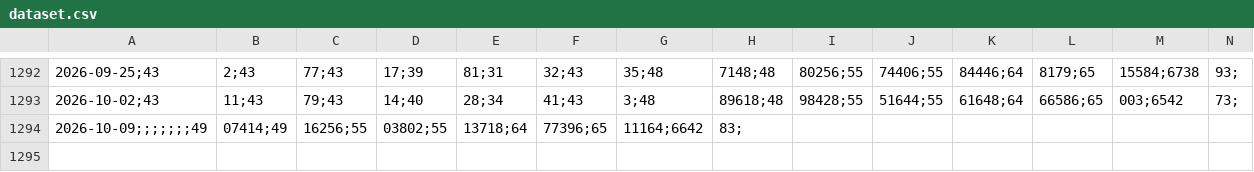
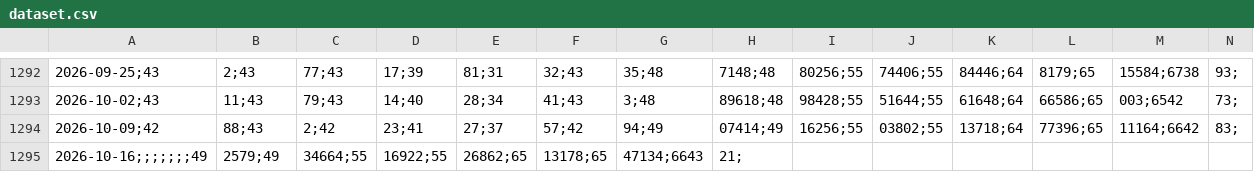
Before and after one commit to CemKarakutuk/trcarryreturn, a CSV file: data/dataset.csv, drawn as a sheet; only a part is shown, gaps mark what is left out; removed rows and columns are numbered as before the commit, all else as after; rows hold the shown columns only; the diff names each change by its address in the sheet, - before the commit and + after, or states it on an @@ line.

```diff
--- a/data/dataset.csv
+++ b/data/dataset.csv
-row 1294: 2026-10-09;;;;;;;49 | 07414;49 | 16256;55 | 03802;55 | 13718;64 | 77396;65 | 11164;6642 | 83;
+row 1294: 2026-10-09;42 | 88;43 | 2;42 | 23;41 | 27;37 | 57;42 | 94;49 | 07414;49 | 16256;55 | 03802;55 | 13718;64 | 77396;65 | 11164;6642 | 83;
+row 1295: 2026-10-16;;;;;;;49 | 2579;49 | 34664;55 | 16922;55 | 26862;65 | 13178;65 | 47134;6643 | 21;
```
Also changed, not shown: 1 other file.
